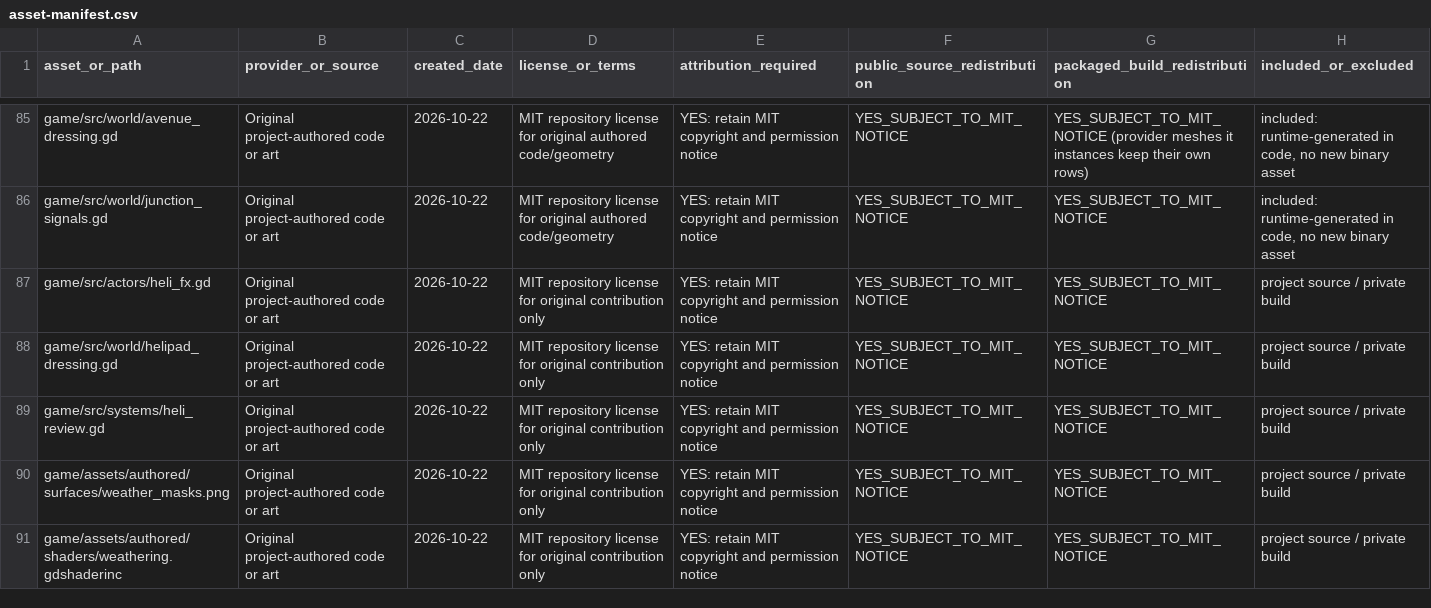
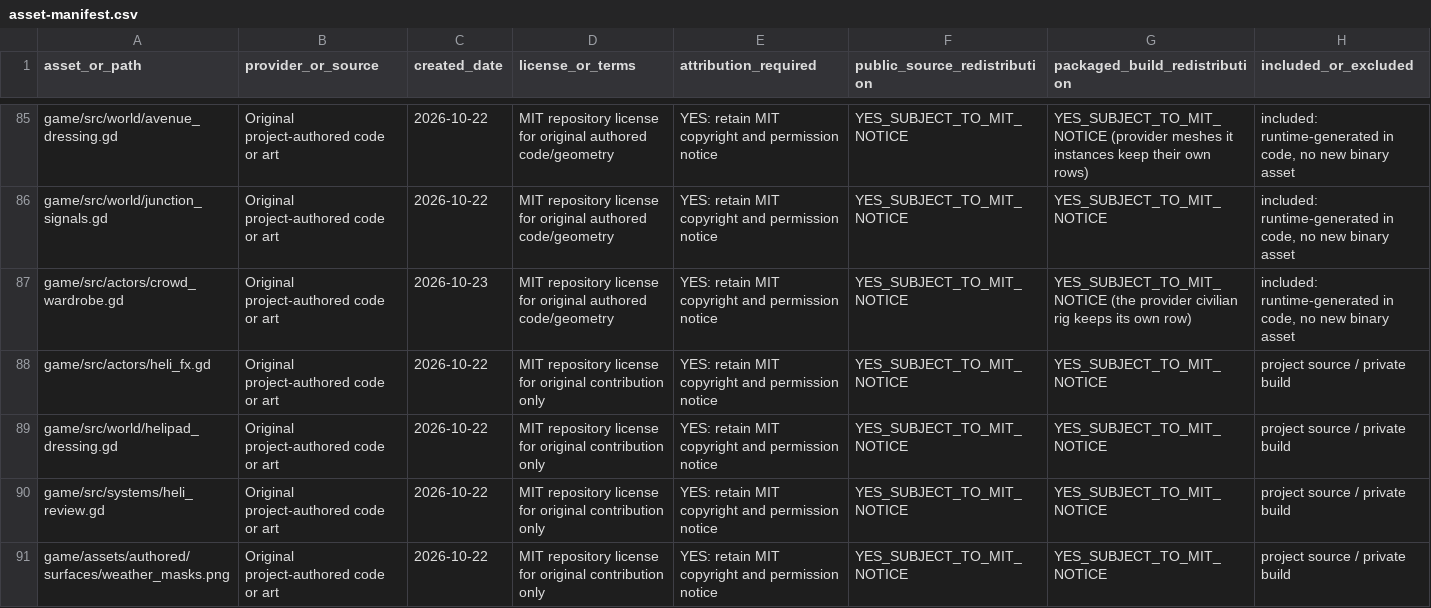
Before and after one commit to oh-ashen-one/gta-v-made-by-5-ai, a CSV file: docs/asset-manifest.csv, drawn as a sheet; only a part is shown, gaps mark what is left out; the shorter side is filled out with more unchanged rows; rows hold the shown columns only; the diff names each change by its address in the sheet, - before the commit and + after, or states it on an @@ line.

```diff
--- a/docs/asset-manifest.csv
+++ b/docs/asset-manifest.csv
+row 87: game/src/actors/crowd_wardrobe.gd | Original project-authored code or art | 2026-10-23 | MIT repository license for original authored code/geometry | YES: retain MIT copyright and permission notice | YES_SUBJECT_TO_MIT_NOTICE | YES_SUBJECT_TO_MIT_NOTICE (the provider civilian rig keeps its own row) | included: runtime-generated in code, no new binary asset
```
Also changed, not shown: 4 other files.
